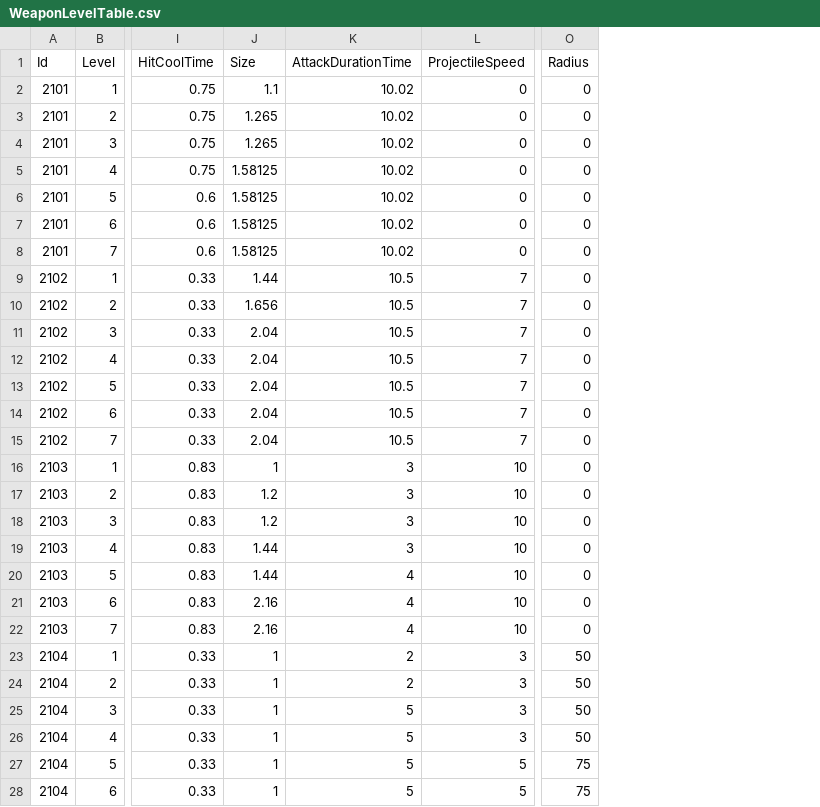
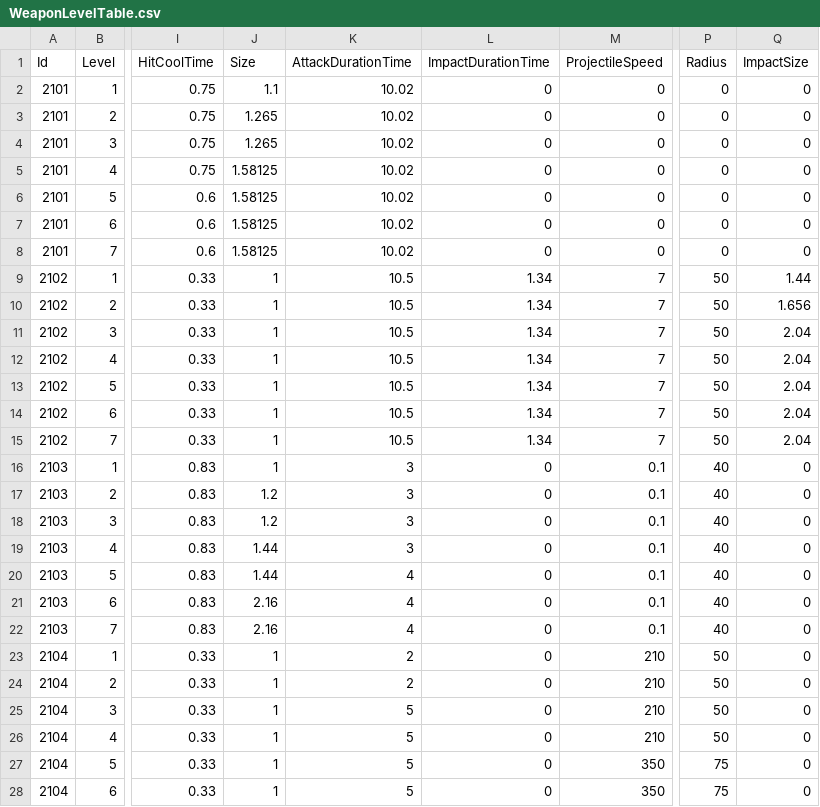
Before and after one commit to KIA-PROGRAMMING-38/HoloCure, a CSV file: HoloCure/Assets/Resources/4_DataTable/WeaponLevelTable.csv, drawn as a sheet; only a part is shown, gaps mark what is left out; addresses are those after the commit; the diff covers the shown part only; the diff names each change by its address in the sheet, - before the commit and + after, or states it on an @@ line.

Commit message:
[Refactor] #132 Enemy 시스템 리팩토링 (#133)
* [Refactor] Projectile 재구성

* [Refactor] Weapon 추상클래스 재구성

* [Refactor] 상속받은 Weapon 클래스들 재구성

* [Chore] 명명 변경

* [Refactor] #132 Enemy 시스템 리팩토링 (#133)

* [Refactor] Enemy, Boss 재구성

* [Refactor] 보스 스폰 추가

* [Chore] 클래스명 변경

```diff
--- a/HoloCure/Assets/Resources/4_DataTable/WeaponLevelTable.csv
+++ b/HoloCure/Assets/Resources/4_DataTable/WeaponLevelTable.csv
+column L (ImpactDurationTime), rows 2-28: 0 | 0 | 0 | 0 | 0 | 0 | 0 | 1.34 | 1.34 | 1.34 | 1.34 | 1.34 | 1.34 | 1.34 | 0 | 0 | 0 | 0 | 0 | 0 | 0 | 0 | 0 | 0 | 0 | 0 | 0
+column Q (ImpactSize), rows 2-28: 0 | 0 | 0 | 0 | 0 | 0 | 0 | 1.44 | 1.656 | 2.04 | 2.04 | 2.04 | 2.04 | 2.04 | 0 | 0 | 0 | 0 | 0 | 0 | 0 | 0 | 0 | 0 | 0 | 0 | 0
-J9 (Size): 1.44
+J9 (Size): 1
-P9:P15 (Radius): 0
+P9:P15 (Radius): 50
-J10 (Size): 1.656
+J10 (Size): 1
-J11:J15 (Size): 2.04
+J11:J15 (Size): 1
-M16:M22 (ProjectileSpeed): 10
+M16:M22 (ProjectileSpeed): 0.1
-P16:P22 (Radius): 0
+P16:P22 (Radius): 40
-M23:M26 (ProjectileSpeed): 3
+M23:M26 (ProjectileSpeed): 210
-M27:M28 (ProjectileSpeed): 5
+M27:M28 (ProjectileSpeed): 350
```
Also changed, not shown: 1 edited cell elsewhere in this file, 56 other files.
